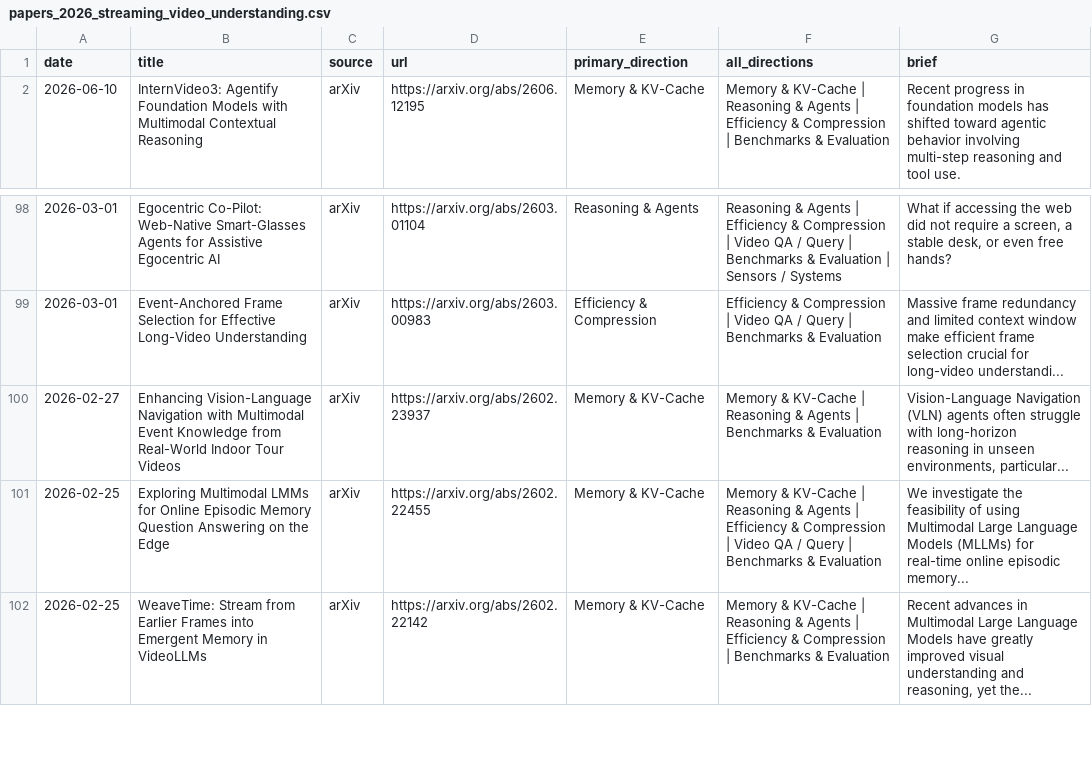
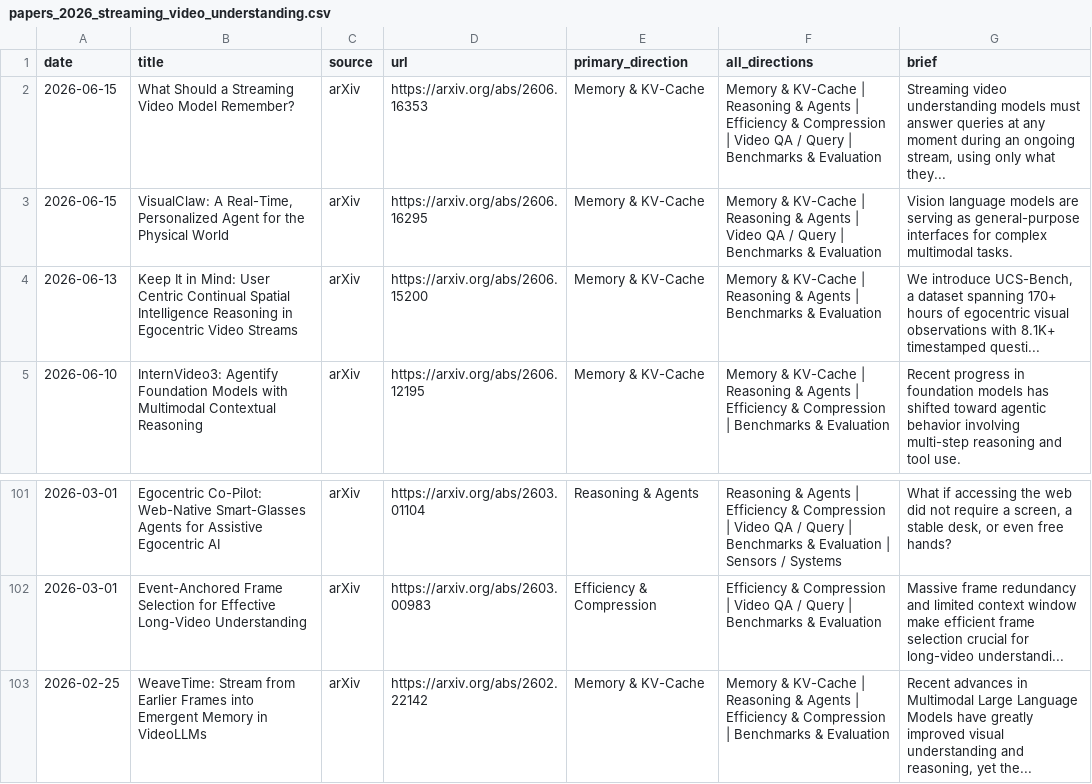
Before and after one commit to hjh123445/streaming-video-understanding-papers-2026, a CSV file: data/papers_2026_streaming_video_understanding.csv, drawn as a sheet; only a part is shown, gaps mark what is left out.

```diff
--- a/data/papers_2026_streaming_video_understanding.csv
+++ b/data/papers_2026_streaming_video_understanding.csv
@@ -1,2 +1,5 @@
 date,title,source,url,primary_direction,all_directions,brief
+2026-06-15,What Should a Streaming Video Model Remember?,arXiv,https://arxiv.org/abs/2606.16353,Memory & KV-Cache,Memory & KV-Cache | Reasoning & Agents | Efficiency & Compression | Video QA / Query | Benchmarks & Evaluation,"Streaming video understanding models must answer queries at any moment during an ongoing stream, using only what they..."
+2026-06-15,"VisualClaw: A Real-Time, Personalized Agent for the Physical World",arXiv,https://arxiv.org/abs/2606.16295,Memory & KV-Cache,Memory & KV-Cache | Reasoning & Agents | Video QA / Query | Benchmarks & Evaluation,Vision language models are serving as general-purpose interfaces for complex multimodal tasks.
+2026-06-13,Keep It in Mind: User Centric Continual Spatial Intelligence Reasoning in Egocentric Video Streams,arXiv,https://arxiv.org/abs/2606.15200,Memory & KV-Cache,Memory & KV-Cache | Reasoning & Agents | Benchmarks & Evaluation,"We introduce UCS-Bench, a dataset spanning 170+ hours of egocentric visual observations with 8.1K+ timestamped questi..."
 2026-06-10,InternVideo3: Agentify Foundation Models with Multimodal Contextual Reasoning,arXiv,https://arxiv.org/abs/2606.12195,Memory & KV-Cache,Memory & KV-Cache | Reasoning & Agents | Efficiency & Compression | Benchmarks & Evaluation,Recent progress in foundation models has shifted toward agentic behavior involving multi-step reasoning and tool use.
@@ -99,4 +102,2 @@ date,title,source,url,primary_direction,all_directions,brief
 2026-03-01,Event-Anchored Frame Selection for Effective Long-Video Understanding,arXiv,https://arxiv.org/abs/2603.00983,Efficiency & Compression,Efficiency & Compression | Video QA / Query | Benchmarks & Evaluation,Massive frame redundancy and limited context window make efficient frame selection crucial for long-video understandi...
-2026-02-27,Enhancing Vision-Language Navigation with Multimodal Event Knowledge from Real-World Indoor Tour Videos,arXiv,https://arxiv.org/abs/2602.23937,Memory & KV-Cache,Memory & KV-Cache | Reasoning & Agents | Benchmarks & Evaluation,"Vision-Language Navigation (VLN) agents often struggle with long-horizon reasoning in unseen environments, particular..."
-2026-02-25,Exploring Multimodal LMMs for Online Episodic Memory Question Answering on the Edge,arXiv,https://arxiv.org/abs/2602.22455,Memory & KV-Cache,Memory & KV-Cache | Reasoning & Agents | Efficiency & Compression | Video QA / Query | Benchmarks & Evaluation,We investigate the feasibility of using Multimodal Large Language Models (MLLMs) for real-time online episodic memory...
 2026-02-25,WeaveTime: Stream from Earlier Frames into Emergent Memory in VideoLLMs,arXiv,https://arxiv.org/abs/2602.22142,Memory & KV-Cache,Memory & KV-Cache | Reasoning & Agents | Efficiency & Compression | Benchmarks & Evaluation,"Recent advances in Multimodal Large Language Models have greatly improved visual understanding and reasoning, yet the..."
```
Also changed, not shown: data/papers_2026_streaming_video_understanding.auto.csv, 2 other files.
